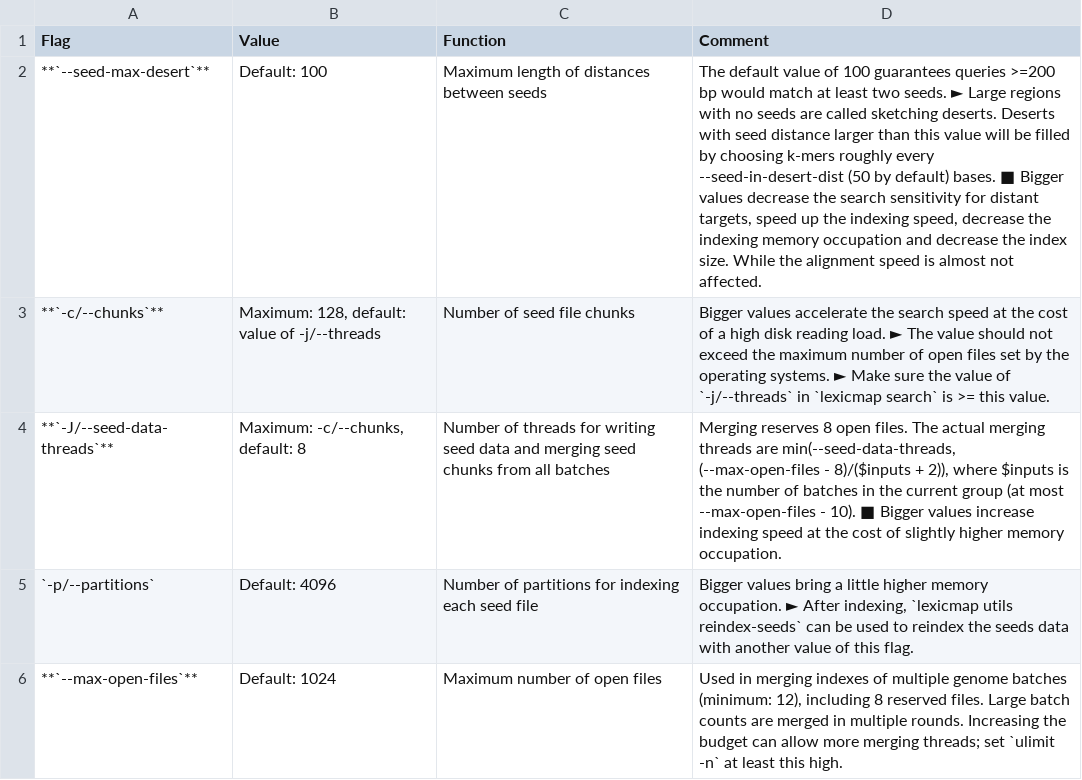
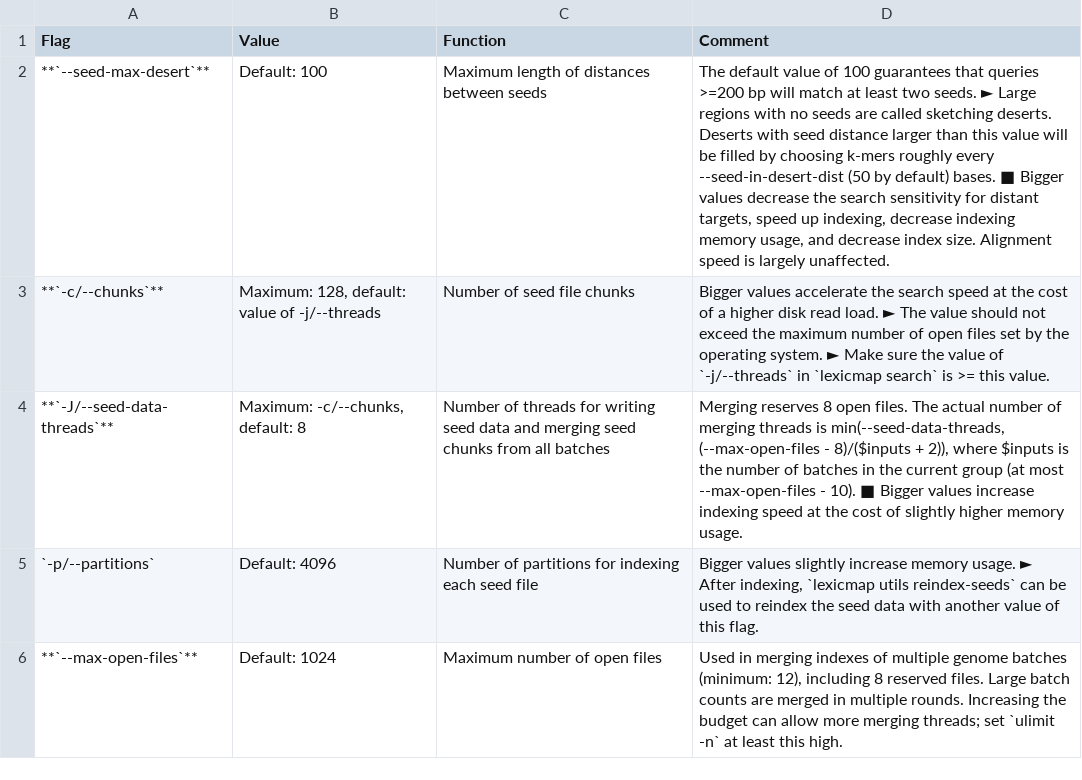
Before and after one commit to shenwei356/LexicMap, a TSV file: docs/content/tutorials/index/parameters-seeds.tsv, drawn as a sheet.

```diff
--- a/docs/content/tutorials/index/parameters-seeds.tsv
+++ b/docs/content/tutorials/index/parameters-seeds.tsv
@@ -1,6 +1,6 @@
 Flag	Value	Function	Comment
-**`--seed-max-desert`**	Default: 100	Maximum length of distances between seeds	The default value of 100 guarantees queries >=200 bp would match at least two seeds. ► Large regions with no seeds are called sketching deserts. Deserts with seed distance larger than this value will be filled by choosing k-mers roughly every --seed-in-desert-dist (50 by default) bases. ■ Bigger values decrease the search sensitivity for distant targets, speed up the indexing speed, decrease the indexing memory occupation and decrease the index size. While the alignment speed is almost not affected.
-**`-c/--chunks`**	Maximum: 128, default: value of -j/--threads	Number of seed file chunks	Bigger values accelerate the search speed at the cost of a high disk reading load. ► The value should not exceed the maximum number of open files set by the operating systems. ► Make sure the value of `-j/--threads` in `lexicmap search` is >= this value.
-**`-J/--seed-data-threads`**	Maximum: -c/--chunks, default: 8	Number of threads for writing seed data and merging seed chunks from all batches	Merging reserves 8 open files. The actual merging threads are min(--seed-data-threads, (--max-open-files - 8)/($inputs + 2)), where $inputs is the number of batches in the current group (at most --max-open-files - 10). ■ Bigger values increase indexing speed at the cost of slightly higher memory occupation.
-`-p/--partitions`	Default: 4096	Number of partitions for indexing each seed file	Bigger values bring a little higher memory occupation. ► After indexing, `lexicmap utils reindex-seeds` can be used to reindex the seeds data with  another value of this flag.
+**`--seed-max-desert`**	Default: 100	Maximum length of distances between seeds	The default value of 100 guarantees that queries >=200 bp will match at least two seeds. ► Large regions with no seeds are called sketching deserts. Deserts with seed distance larger than this value will be filled by choosing k-mers roughly every --seed-in-desert-dist (50 by default) bases. ■ Bigger values decrease the search sensitivity for distant targets, speed up indexing, decrease indexing memory usage, and decrease index size. Alignment speed is largely unaffected.
+**`-c/--chunks`**	Maximum: 128, default: value of -j/--threads	Number of seed file chunks	Bigger values accelerate the search speed at the cost of a higher disk read load. ► The value should not exceed the maximum number of open files set by the operating system. ► Make sure the value of `-j/--threads` in `lexicmap search` is >= this value.
+**`-J/--seed-data-threads`**	Maximum: -c/--chunks, default: 8	Number of threads for writing seed data and merging seed chunks from all batches	Merging reserves 8 open files. The actual number of merging threads is min(--seed-data-threads, (--max-open-files - 8)/($inputs + 2)), where $inputs is the number of batches in the current group (at most --max-open-files - 10). ■ Bigger values increase indexing speed at the cost of slightly higher memory usage.
+`-p/--partitions`	Default: 4096	Number of partitions for indexing each seed file	Bigger values slightly increase memory usage. ► After indexing, `lexicmap utils reindex-seeds` can be used to reindex the seed data with another value of this flag.
 **`--max-open-files`**	Default: 1024	Maximum number of open files	Used in merging indexes of multiple genome batches (minimum: 12), including 8 reserved files. Large batch counts are merged in multiple rounds. Increasing the budget can allow more merging threads; set `ulimit -n` at least this high.
```
Also changed, not shown: docs/content/tutorials/index/parameters-batches.tsv, docs/content/tutorials/index/parameters-general.tsv, 26 other files.
